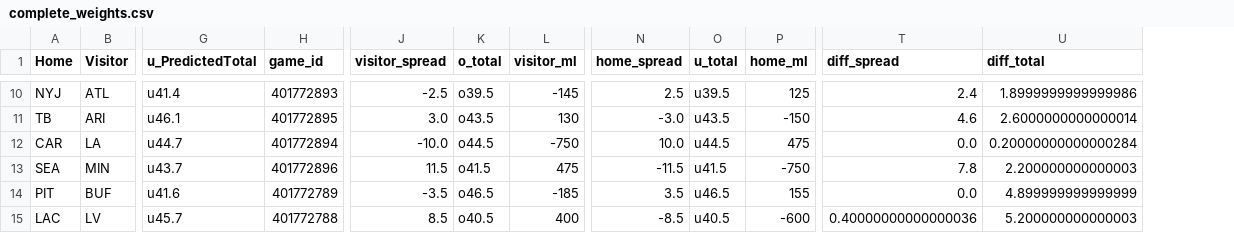
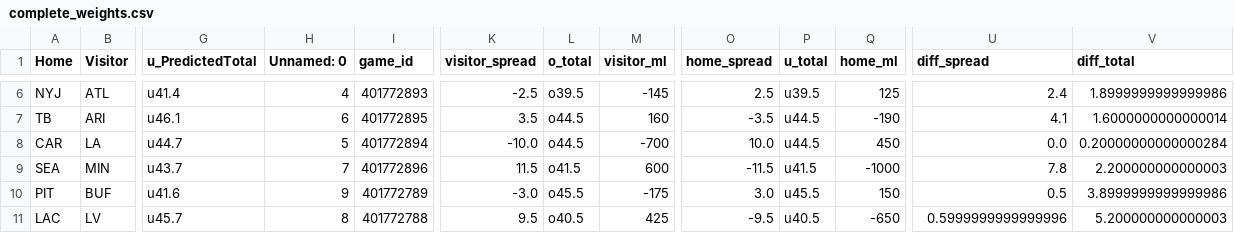
Before and after one commit to dennistye/nfl_model, a CSV file: csv_folder/complete_weights.csv, drawn as a sheet; only a part is shown, gaps mark what is left out; addresses are those after the commit; the diff covers the shown part only; the diff names each change by its address in the sheet, - before the commit and + after, or states it on an @@ line.

```diff
--- a/csv_folder/complete_weights.csv
+++ b/csv_folder/complete_weights.csv
+column H (Unnamed: 0), rows 6-11: 4 | 6 | 5 | 7 | 9 | 8
-K7 (visitor_spread): 3.0
+K7 (visitor_spread): 3.5
-L7 (o_total): o43.5
+L7 (o_total): o44.5
-M7 (visitor_ml): 130
+M7 (visitor_ml): 160
-O7 (home_spread): -3.0
+O7 (home_spread): -3.5
-P7 (u_total): u43.5
+P7 (u_total): u44.5
-Q7 (home_ml): -150
+Q7 (home_ml): -190
-U7 (diff_spread): 4.6
+U7 (diff_spread): 4.1
-V7 (diff_total): 2.6000000000000014
+V7 (diff_total): 1.6000000000000014
-M8 (visitor_ml): -750
+M8 (visitor_ml): -700
-Q8 (home_ml): 475
+Q8 (home_ml): 450
-M9 (visitor_ml): 475
+M9 (visitor_ml): 600
-Q9 (home_ml): -750
+Q9 (home_ml): -1000
-K10 (visitor_spread): -3.5
+K10 (visitor_spread): -3.0
-L10 (o_total): o46.5
+L10 (o_total): o45.5
-M10 (visitor_ml): -185
+M10 (visitor_ml): -175
-O10 (home_spread): 3.5
+O10 (home_spread): 3.0
-P10 (u_total): u46.5
+P10 (u_total): u45.5
-Q10 (home_ml): 155
+Q10 (home_ml): 150
-U10 (diff_spread): 0.0
+U10 (diff_spread): 0.5
-V10 (diff_total): 4.899999999999999
+V10 (diff_total): 3.8999999999999986
-K11 (visitor_spread): 8.5
+K11 (visitor_spread): 9.5
-M11 (visitor_ml): 400
+M11 (visitor_ml): 425
-O11 (home_spread): -8.5
+O11 (home_spread): -9.5
-Q11 (home_ml): -600
+Q11 (home_ml): -650
-U11 (diff_spread): 0.40000000000000036
+U11 (diff_spread): 0.5999999999999996
```
Also changed, not shown: 4 removed rows and 36 edited cells elsewhere in this file, csv_folder/odds.csv, 8 other files.
